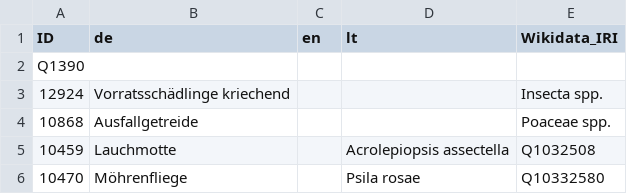
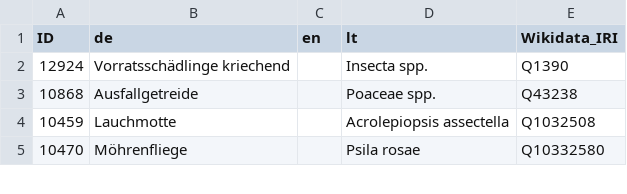
Before and after one commit to blw-ofag-ufag/ontology, a CSV file: mapping-tables/wikidata-taxon.csv (was mapping-tables/wikidata-mapping-biological-taxa.csv), drawn as a sheet; only a part is shown.

```diff
--- a/mapping-tables/wikidata-mapping-biological-taxa.csv
+++ b/mapping-tables/wikidata-taxon.csv
@@ -1,5 +1,4 @@
 "ID","de","en","lt","Wikidata_IRI"
-"Q1390","","","",""
-"12924","Vorratsschädlinge kriechend","","","Insecta spp."
-"10868","Ausfallgetreide","","","Poaceae spp."
+"12924","Vorratsschädlinge kriechend","","Insecta spp.","Q1390"
+"10868","Ausfallgetreide","","Poaceae spp.","Q43238"
 "10459","Lauchmotte","","Acrolepiopsis assectella","Q1032508"
```
Also changed, not shown: mapping-tables/zefix-company.csv, 11 other files.
